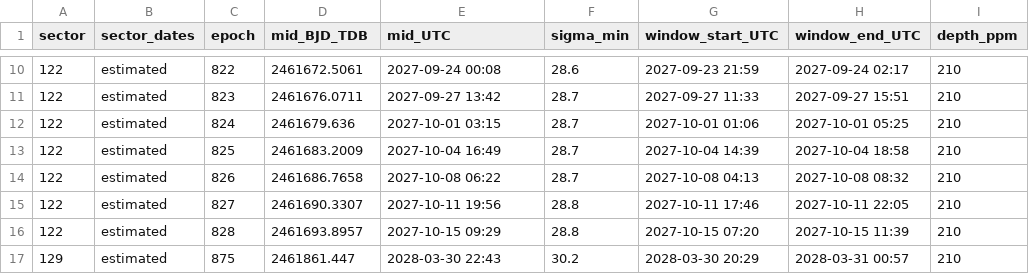
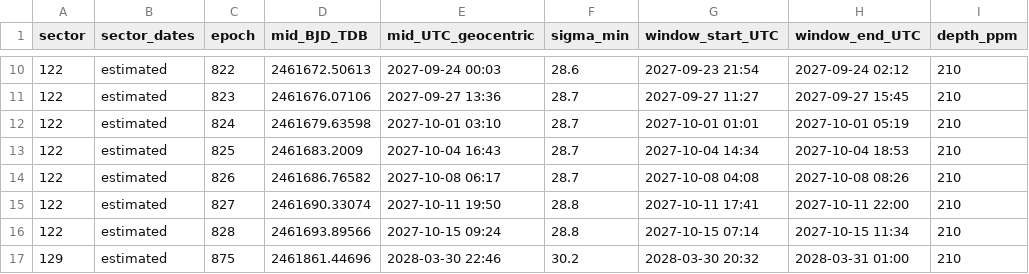
Before and after one commit to paraschopra/tess-planet-candidates, a CSV file: results/phase3/370612437_predicted_transits.csv, drawn as a sheet; only a part is shown, gaps mark what is left out; the diff covers the shown part only; the diff names each change by its address in the sheet, - before the commit and + after, or states it on an @@ line.

```diff
--- a/results/phase3/370612437_predicted_transits.csv
+++ b/results/phase3/370612437_predicted_transits.csv
-E1: mid_UTC
+E1: mid_UTC_geocentric
-D10 (mid_BJD_TDB): 2461672.5061
+D10 (mid_BJD_TDB): 2461672.50613
-E10 (mid_UTC_geocentric): 2027-09-24 00:08
+E10 (mid_UTC_geocentric): 2027-09-24 00:03
-G10 (window_start_UTC): 2027-09-23 21:59
+G10 (window_start_UTC): 2027-09-23 21:54
-H10 (window_end_UTC): 2027-09-24 02:17
+H10 (window_end_UTC): 2027-09-24 02:12
-D11 (mid_BJD_TDB): 2461676.0711
+D11 (mid_BJD_TDB): 2461676.07106
-E11 (mid_UTC_geocentric): 2027-09-27 13:42
+E11 (mid_UTC_geocentric): 2027-09-27 13:36
-G11 (window_start_UTC): 2027-09-27 11:33
+G11 (window_start_UTC): 2027-09-27 11:27
-H11 (window_end_UTC): 2027-09-27 15:51
+H11 (window_end_UTC): 2027-09-27 15:45
-D12 (mid_BJD_TDB): 2461679.636
+D12 (mid_BJD_TDB): 2461679.63598
-E12 (mid_UTC_geocentric): 2027-10-01 03:15
+E12 (mid_UTC_geocentric): 2027-10-01 03:10
-G12 (window_start_UTC): 2027-10-01 01:06
+G12 (window_start_UTC): 2027-10-01 01:01
-H12 (window_end_UTC): 2027-10-01 05:25
+H12 (window_end_UTC): 2027-10-01 05:19
-E13 (mid_UTC_geocentric): 2027-10-04 16:49
+E13 (mid_UTC_geocentric): 2027-10-04 16:43
-G13 (window_start_UTC): 2027-10-04 14:39
+G13 (window_start_UTC): 2027-10-04 14:34
-H13 (window_end_UTC): 2027-10-04 18:58
+H13 (window_end_UTC): 2027-10-04 18:53
-D14 (mid_BJD_TDB): 2461686.7658
+D14 (mid_BJD_TDB): 2461686.76582
-E14 (mid_UTC_geocentric): 2027-10-08 06:22
+E14 (mid_UTC_geocentric): 2027-10-08 06:17
-G14 (window_start_UTC): 2027-10-08 04:13
+G14 (window_start_UTC): 2027-10-08 04:08
-H14 (window_end_UTC): 2027-10-08 08:32
+H14 (window_end_UTC): 2027-10-08 08:26
-D15 (mid_BJD_TDB): 2461690.3307
+D15 (mid_BJD_TDB): 2461690.33074
-E15 (mid_UTC_geocentric): 2027-10-11 19:56
+E15 (mid_UTC_geocentric): 2027-10-11 19:50
-G15 (window_start_UTC): 2027-10-11 17:46
+G15 (window_start_UTC): 2027-10-11 17:41
-H15 (window_end_UTC): 2027-10-11 22:05
+H15 (window_end_UTC): 2027-10-11 22:00
-D16 (mid_BJD_TDB): 2461693.8957
+D16 (mid_BJD_TDB): 2461693.89566
-E16 (mid_UTC_geocentric): 2027-10-15 09:29
+E16 (mid_UTC_geocentric): 2027-10-15 09:24
-G16 (window_start_UTC): 2027-10-15 07:20
+G16 (window_start_UTC): 2027-10-15 07:14
-H16 (window_end_UTC): 2027-10-15 11:39
+H16 (window_end_UTC): 2027-10-15 11:34
-D17 (mid_BJD_TDB): 2461861.447
+D17 (mid_BJD_TDB): 2461861.44696
-E17 (mid_UTC_geocentric): 2028-03-30 22:43
+E17 (mid_UTC_geocentric): 2028-03-30 22:46
-G17 (window_start_UTC): 2028-03-30 20:29
+G17 (window_start_UTC): 2028-03-30 20:32
-H17 (window_end_UTC): 2028-03-31 00:57
+H17 (window_end_UTC): 2028-03-31 01:00
```
Also changed, not shown: 55 edited cells elsewhere in this file, results/phase3/252721481_predicted_transits.csv, 26 other files.
